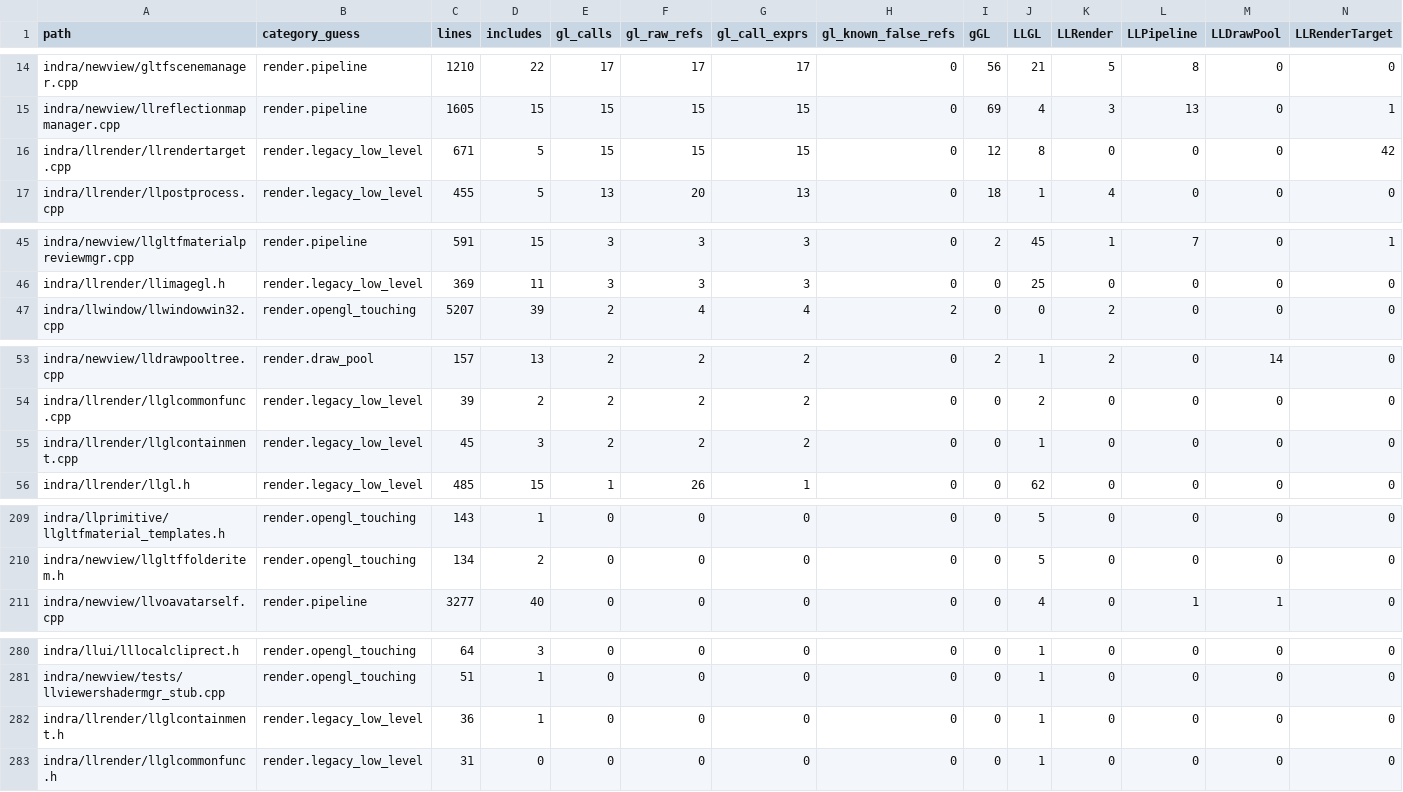
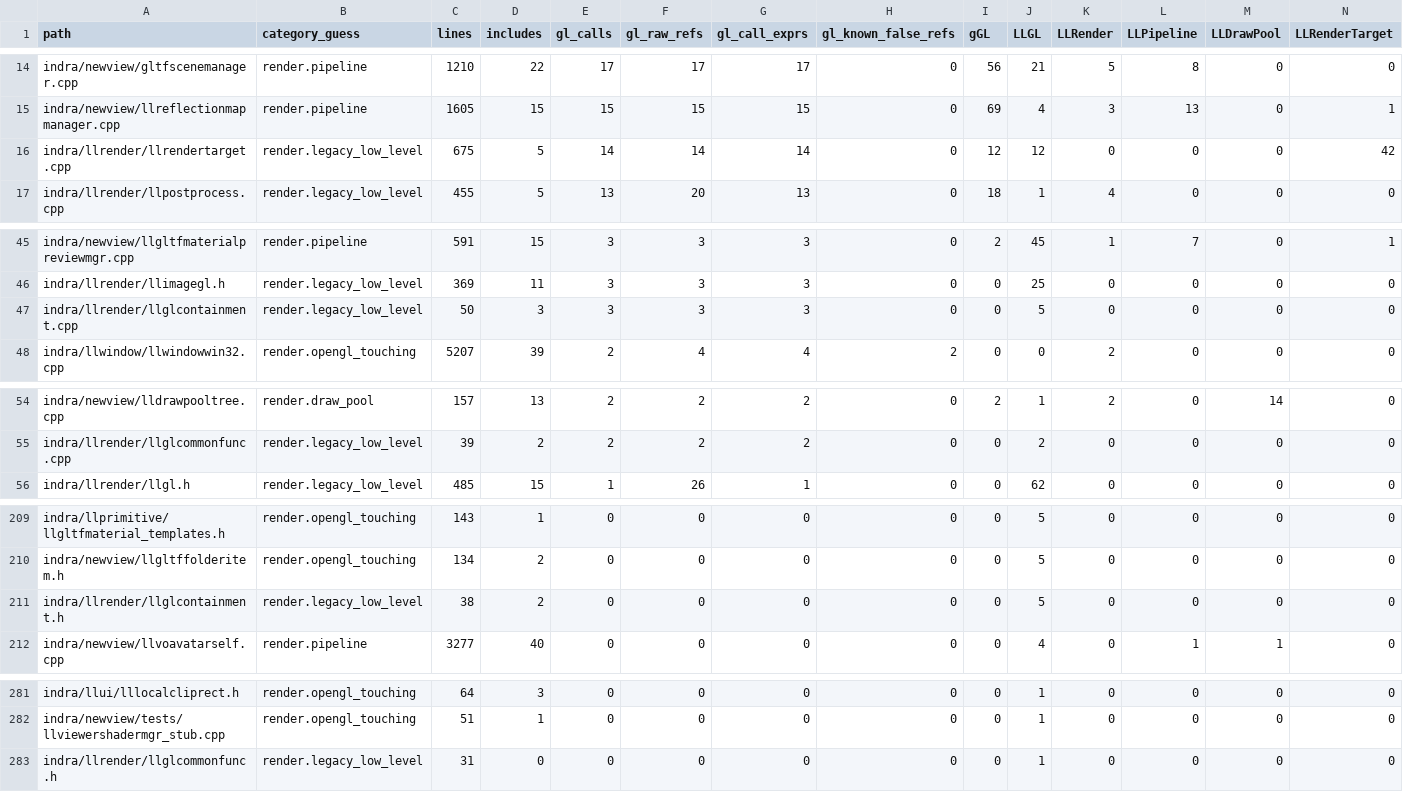
Before and after one commit to Minuit-Ferina/Mare-viewer, a CSV file: docs/architecture/generated/source_inventory.csv, drawn as a sheet; only a part is shown, gaps mark what is left out; removed rows and columns are numbered as before the commit, all else as after; rows hold the shown columns only; the diff names each change by its address in the sheet, - before the commit and + after, or states it on an @@ line.

Commit message:
llrender: contain render target attachment calls

```diff
--- a/docs/architecture/generated/source_inventory.csv
+++ b/docs/architecture/generated/source_inventory.csv
-C16 (lines): 671
+C16 (lines): 675
-E16 (gl_calls): 15
+E16 (gl_calls): 14
-F16 (gl_raw_refs): 15
+F16 (gl_raw_refs): 14
-G16 (gl_call_exprs): 15
+G16 (gl_call_exprs): 14
-J16 (LLGL): 8
+J16 (LLGL): 12
+row 47: indra/llrender/llglcontainment.cpp | render.legacy_low_level | 50 | 3 | 3 | 3 | 3 | 0 | 0 | 5 | 0 | 0 | 0 | 0
-row 55: indra/llrender/llglcontainment.cpp | render.legacy_low_level | 45 | 3 | 2 | 2 | 2 | 0 | 0 | 1 | 0 | 0 | 0 | 0
+row 211: indra/llrender/llglcontainment.h | render.legacy_low_level | 38 | 2 | 0 | 0 | 0 | 0 | 0 | 5 | 0 | 0 | 0 | 0
-row 282: indra/llrender/llglcontainment.h | render.legacy_low_level | 36 | 1 | 0 | 0 | 0 | 0 | 0 | 1 | 0 | 0 | 0 | 0
```
Also changed, not shown: 6 other files.
